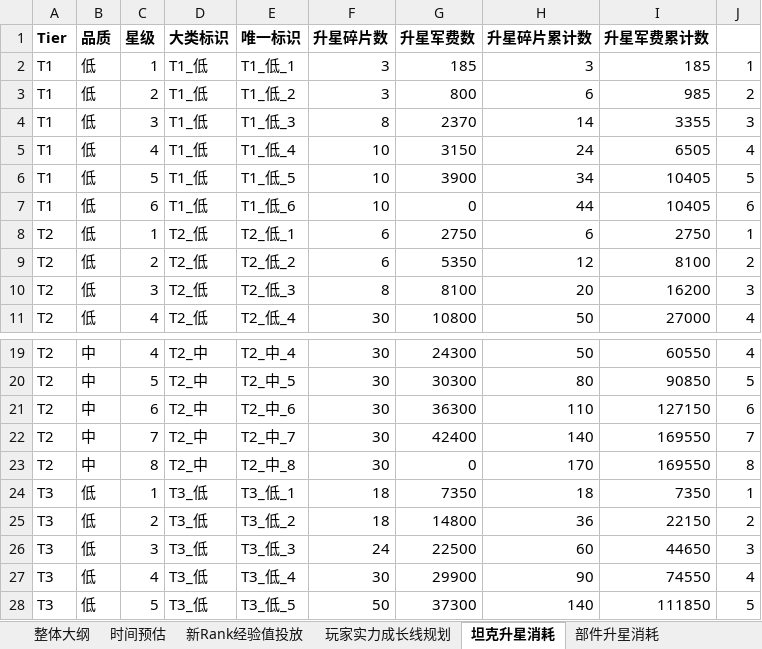
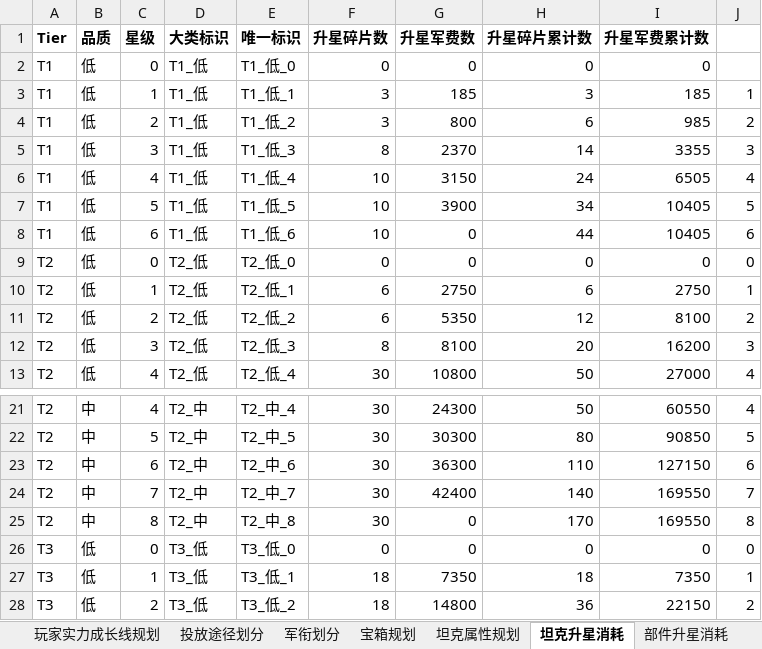
Before and after one commit to JakeYu1212/Notes, an Excel workbook: [Work]/170数值/170数值规划.xlsx, sheet 坦克升星消耗, drawn as a sheet; only a part is shown, gaps mark what is left out; the shorter side is filled out with more unchanged rows; values as stored, in another font and other column widths than the file's, no borders; the diff names each change by its address in the sheet, - before the commit and + after, or states it on an @@ line.

```diff
--- a/[Work]/170数值/170数值规划.xlsx (sheet 坦克升星消耗)
+++ b/[Work]/170数值/170数值规划.xlsx (sheet 坦克升星消耗)
+row 2: T1 | 低 | 0 | T1_低 | T1_低_0 | 0 | 0 | 0 | 0
+row 9: T2 | 低 | 0 | T2_低 | T2_低_0 | 0 | 0 | 0 | 0 | 0
+row 26: T3 | 低 | 0 | T3_低 | T3_低_0 | 0 | 0 | 0 | 0 | 0
```
Also changed, not shown: sheet 投放途径划分, sheet 玩家实力成长线规划, sheet 时间预估, sheet 宝箱规划, sheet 坦克属性规划, other sheet tabs, formulas that keep their value, charts or pictures.
